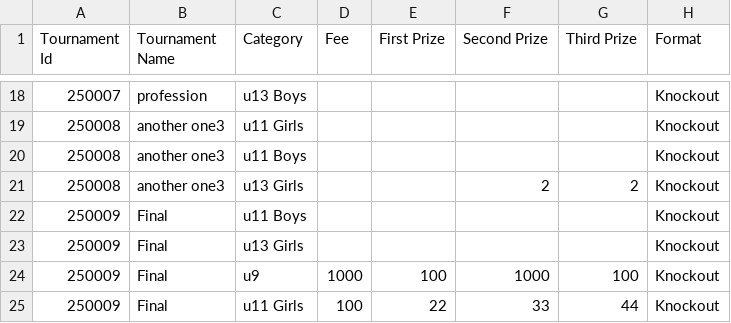
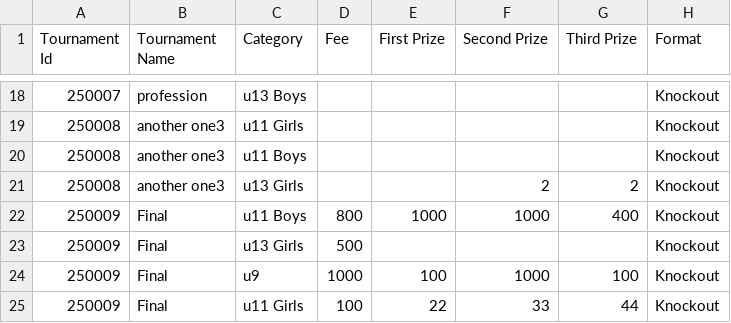
Before and after one commit to achalp1p1/tounamentapp, a CSV file: tournament_categories.csv, drawn as a sheet; only a part is shown, gaps mark what is left out.

```diff
--- a/tournament_categories.csv
+++ b/tournament_categories.csv
@@ -21,4 +21,4 @@ Tournament Id,Tournament Name,Category,Fee,First Prize,Second Prize,Third Prize,
 250008,another one3,u13 Girls,,,2,2,Knockout
-250009,Final,u11 Boys,,,,,Knockout
-250009,Final,u13 Girls,,,,,Knockout
+250009,Final,u11 Boys,800,1000,1000,400,Knockout
+250009,Final,u13 Girls,500,,,,Knockout
 250009,Final,u9,1000,100,1000,100,Knockout
```
Also changed, not shown: tournaments.csv, 3 other files.
